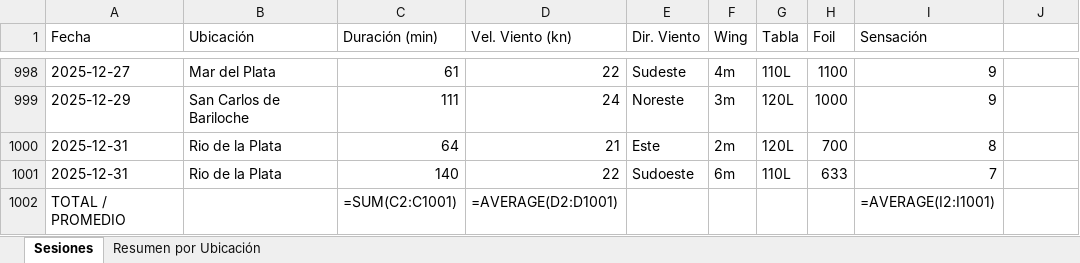
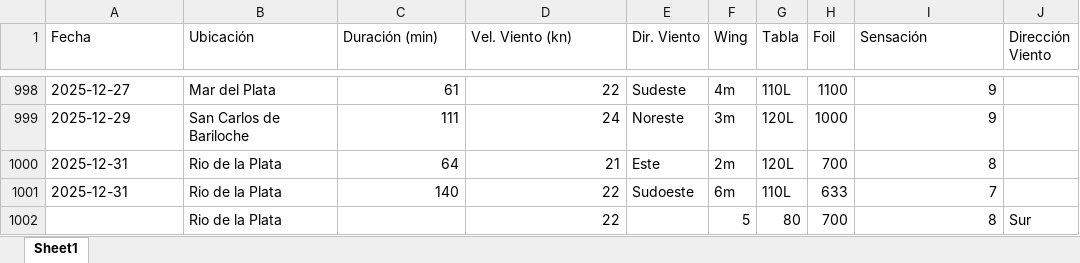
Before and after one commit to mleonparrella-ux/wingfoil_prueba, an Excel workbook: data/dataset_sesiones.xlsx, sheet Sheet1, drawn as a sheet; only a part is shown, gaps mark what is left out; values as stored, in another font and other column widths than the file's, no cell formats; formulas without a stored value are shown as written; removed rows and columns are numbered as before the commit, all else as after; the diff names each change by its address in the sheet, - before the commit and + after, or states it on an @@ line.

```diff
--- a/data/dataset_sesiones.xlsx (sheet Sheet1)
+++ b/data/dataset_sesiones.xlsx (sheet Sheet1)
-sheet tab: Sesiones
+sheet tab: Sheet1
-sheet tab: Resumen por Ubicación
-J1: (empty)
+J1: Dirección Viento
-row 1002: TOTAL / PROMEDIO |  | =SUM(C2:C1001) | =AVERAGE(D2:D1001) |  |  |  |  | =AVERAGE(I2:I1001)
+row 1002:  | Rio de la Plata |  | 22 |  | 5 | 80 | 700 | 8 | Sur
```
Also changed, not shown: cell formats, 3 other files.
